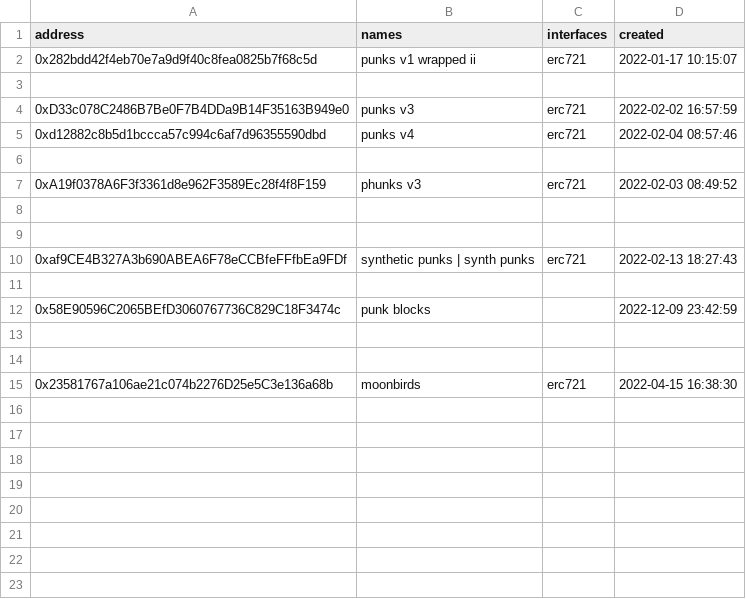
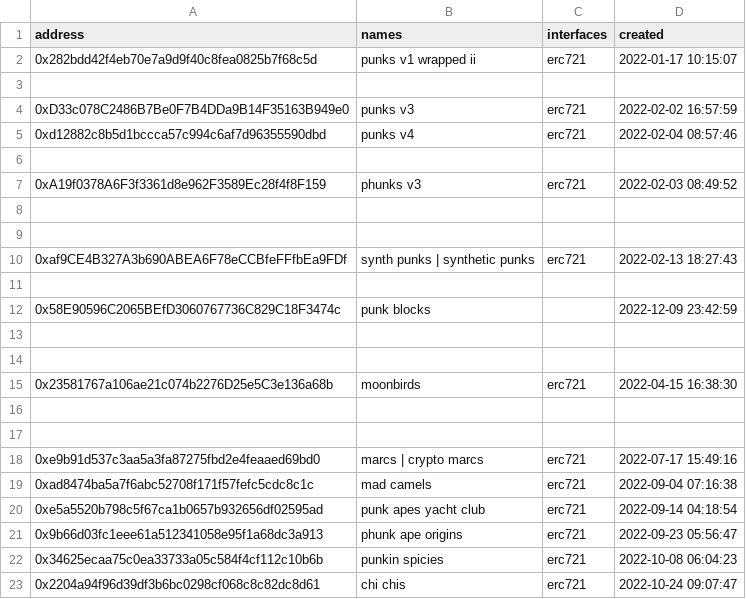
Before and after one commit to monsterhighdev-cloud/blockchain-tools-libraries-scripts, a CSV file: ethname/config/contracts.2022.csv, drawn as a sheet.

```diff
--- a/ethname/config/contracts.2022.csv
+++ b/ethname/config/contracts.2022.csv
@@ -9,3 +9,3 @@ address, names, interfaces, created
 
-0xaf9CE4B327A3b690ABEA6F78eCCBfeFFfbEa9FDf, synthetic punks | synth punks,  erc721,  2022-02-13 18:27:43
+0xaf9CE4B327A3b690ABEA6F78eCCBfeFFfbEa9FDf, synth punks | synthetic punks,  erc721,  2022-02-13 18:27:43
 
@@ -15 +15,9 @@ address, names, interfaces, created
 0x23581767a106ae21c074b2276D25e5C3e136a68b,  moonbirds,  erc721,   2022-04-15 16:38:30
+
+
+0xe9b91d537c3aa5a3fa87275fbd2e4feaaed69bd0, marcs | crypto marcs,  erc721,  2022-07-17 15:49:16
+0xad8474ba5a7f6abc52708f171f57fefc5cdc8c1c, mad camels, erc721,  2022-09-04 07:16:38
+0xe5a5520b798c5f67ca1b0657b932656df02595ad, punk apes yacht club, erc721,  2022-09-14 04:18:54
+0x9b66d03fc1eee61a512341058e95f1a68dc3a913, phunk ape origins,  erc721,  2022-09-23 05:56:47
+0x34625ecaa75c0ea33733a05c584f4cf112c10b6b, punkin spicies, erc721,   2022-10-08 06:04:23
+0x2204a94f96d39df3b6bc0298cf068c8c82dc8d61, chi chis,  erc721,  2022-10-24 09:07:47
```
Also changed, not shown: ethname/config/contracts.2017.csv, ethname/config/contracts.2021.csv, 5 other files.
